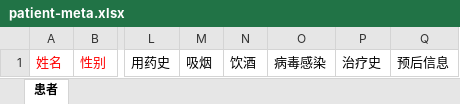
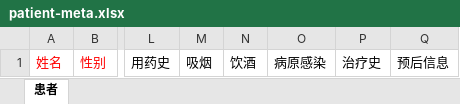
Before and after one commit to wang1365/bioinfo-view-be, an Excel workbook: bioinformatics-analysis/resources/patient-meta.xlsx, sheet 患者, drawn as a sheet; only a part is shown, gaps mark what is left out; values as stored, in another font and other column widths than the file's, no borders; the diff names each change by its address in the sheet, - before the commit and + after, or states it on an @@ line.

```diff
--- a/bioinformatics-analysis/resources/patient-meta.xlsx (sheet 患者)
+++ b/bioinformatics-analysis/resources/patient-meta.xlsx (sheet 患者)
-O1: 病毒感染
+O1: 病原感染
```
Also changed, not shown: bioinformatics-analysis/resources/sample-meta-en.xlsx, 2 other files.
